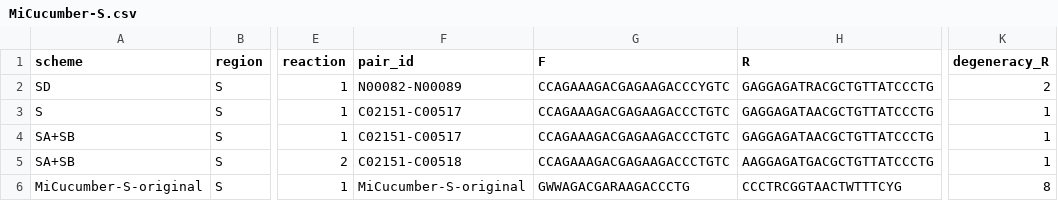
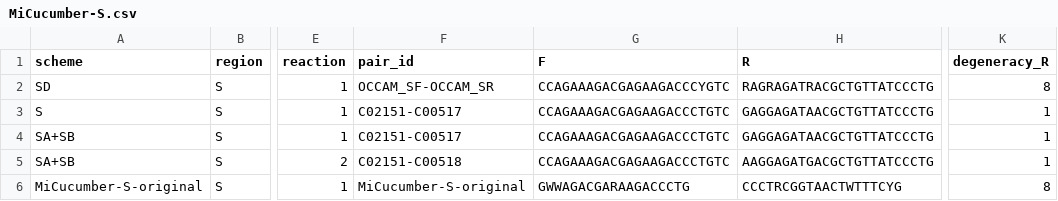
Before and after one commit to GUIBA-EX/MiCucumber, a CSV file: sequences/MiCucumber-S.csv, drawn as a sheet; only a part is shown, gaps mark what is left out; the diff names each change by its address in the sheet, - before the commit and + after, or states it on an @@ line.

```diff
--- a/sequences/MiCucumber-S.csv
+++ b/sequences/MiCucumber-S.csv
-F2 (pair_id): N00082-N00089
+F2 (pair_id): OCCAM_SF-OCCAM_SR
-H2 (R): GAGGAGATRACGCTGTTATCCCTG
+H2 (R): RAGRAGATRACGCTGTTATCCCTG
-K2 (degeneracy_R): 2
+K2 (degeneracy_R): 8
```
Also changed, not shown: docs/name_mapping.csv, results/terminal_optimization/terminal_audit.csv, 40 other files.
